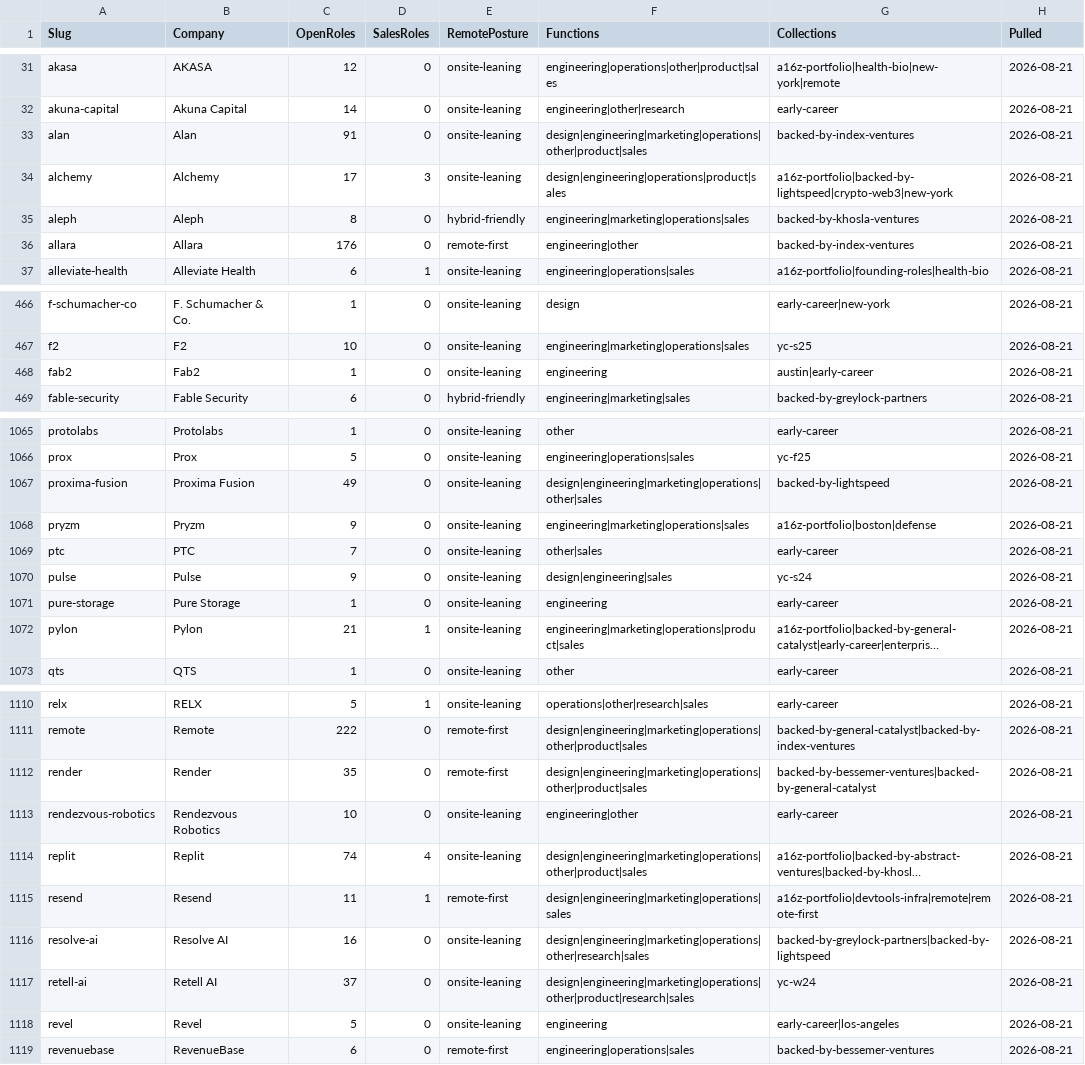
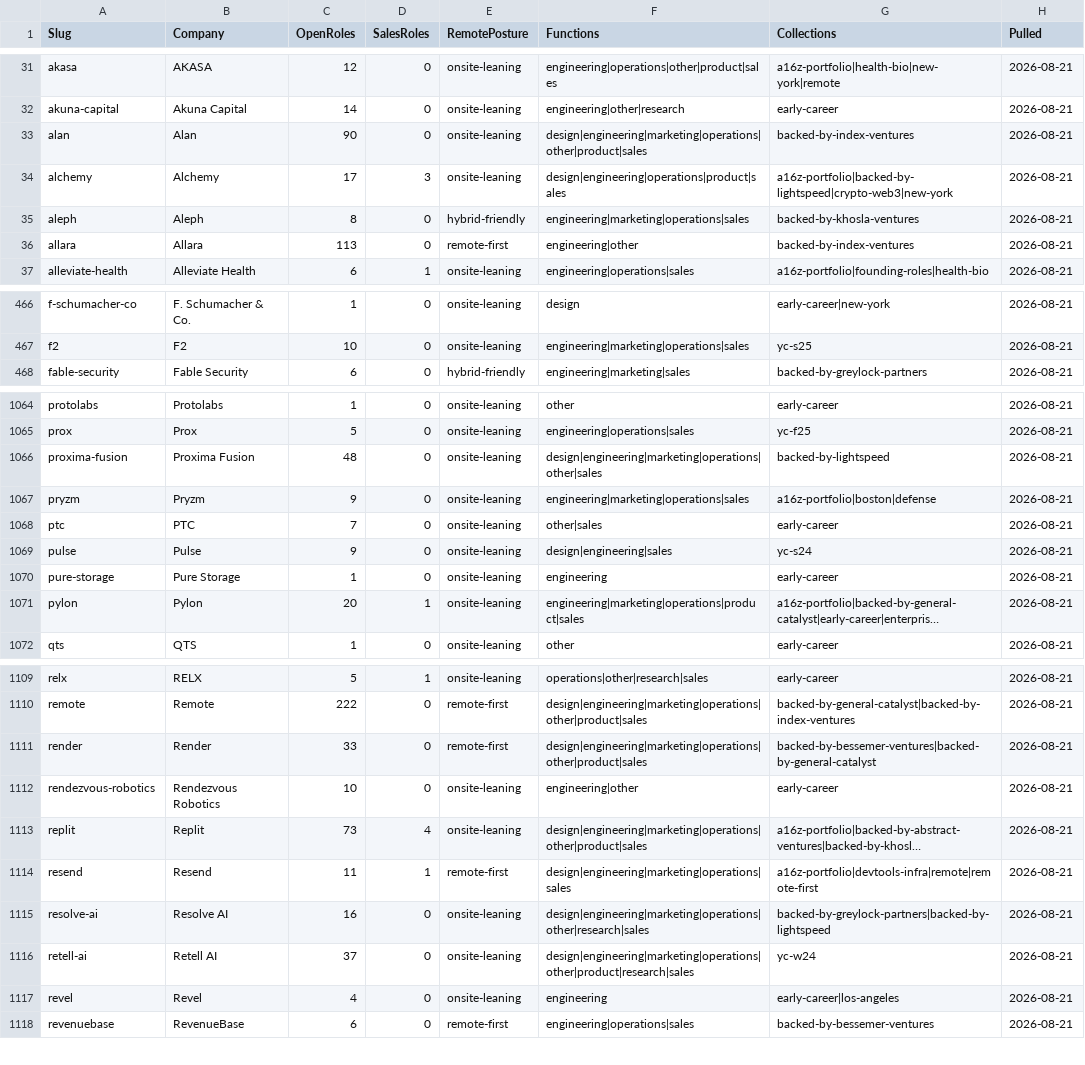
Before and after one commit to eric-hastie/remote-ae-job-hunt, a CSV file: data/speedrun_companies.csv, drawn as a sheet; only a part is shown, gaps mark what is left out; long unchanged cells end in …; removed rows and columns are numbered as before the commit, all else as after; the diff covers the shown part only; the diff names each change by its address in the sheet, - before the commit and + after, or states it on an @@ line.

```diff
--- a/data/speedrun_companies.csv
+++ b/data/speedrun_companies.csv
-C33 (OpenRoles): 91
+C33 (OpenRoles): 90
-C36 (OpenRoles): 176
+C36 (OpenRoles): 113
-row 468: fab2 | Fab2 | 1 | 0 | onsite-leaning | engineering | austin|early-career | 2026-08-21
-C1066 (OpenRoles): 49
+C1066 (OpenRoles): 48
-C1071 (OpenRoles): 21
+C1071 (OpenRoles): 20
-C1111 (OpenRoles): 35
+C1111 (OpenRoles): 33
-C1113 (OpenRoles): 74
+C1113 (OpenRoles): 73
-C1117 (OpenRoles): 5
+C1117 (OpenRoles): 4
```
Also changed, not shown: 26 edited cells elsewhere in this file, 8 other files.
